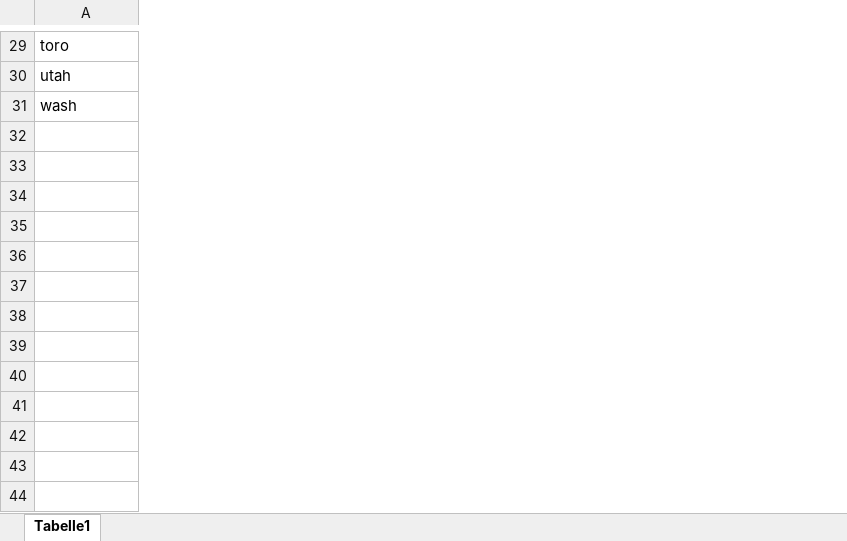
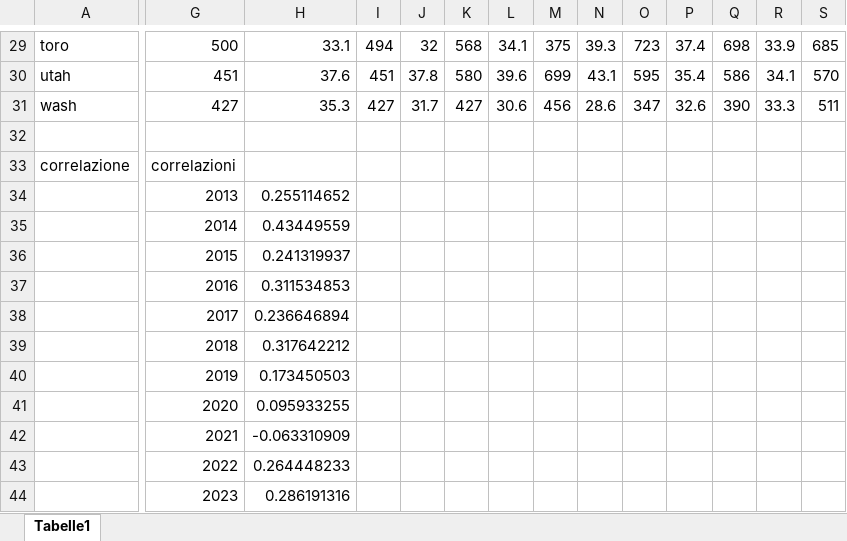
Before and after one commit to FrankPujo/mate_sport, an Excel workbook: 3pt_nba.xlsx, sheet Tabelle1, drawn as a sheet; only a part is shown, gaps mark what is left out; values as stored, in another font and other column widths than the file's, no borders; charts and pictures not drawn; rows hold the shown columns only; the diff covers the shown part only; the diff names each change by its address in the sheet, - before the commit and + after, or states it on an @@ line.

```diff
--- a/3pt_nba.xlsx (sheet Tabelle1)
+++ b/3pt_nba.xlsx (sheet Tabelle1)
+column G, rows 29-31: 500 | 451 | 427
+column H, rows 29-31: 33.1 | 37.6 | 35.3
+column I, rows 29-31: 494 | 451 | 427
+column J, rows 29-31: 32 | 37.8 | 31.7
+column K, rows 29-31: 568 | 580 | 427
+column L, rows 29-31: 34.1 | 39.6 | 30.6
+column M, rows 29-31: 375 | 699 | 456
+column N, rows 29-31: 39.3 | 43.1 | 28.6
+column O, rows 29-31: 723 | 595 | 347
+column P, rows 29-31: 37.4 | 35.4 | 32.6
+column Q, rows 29-31: 698 | 586 | 390
+column R, rows 29-31: 33.9 | 34.1 | 33.3
+column S, rows 29-31: 685 | 570 | 511
+row 32: (empty)
+row 33: correlazione | correlazioni
+row 34:  | 2013 | 0.255114652
+row 35:  | 2014 | 0.43449559
+row 36:  | 2015 | 0.241319937
+row 37:  | 2016 | 0.311534853
+row 38:  | 2017 | 0.236646894
+row 39:  | 2018 | 0.317642212
+row 40:  | 2019 | 0.173450503
+row 41:  | 2020 | 0.095933255
+row 42:  | 2021 | -0.063310909
+row 43:  | 2022 | 0.264448233
+row 44:  | 2023 | 0.286191316
```
Also changed, not shown: 10 added columns and 22 edited cells elsewhere in this sheet, charts or pictures, 4 other files.
